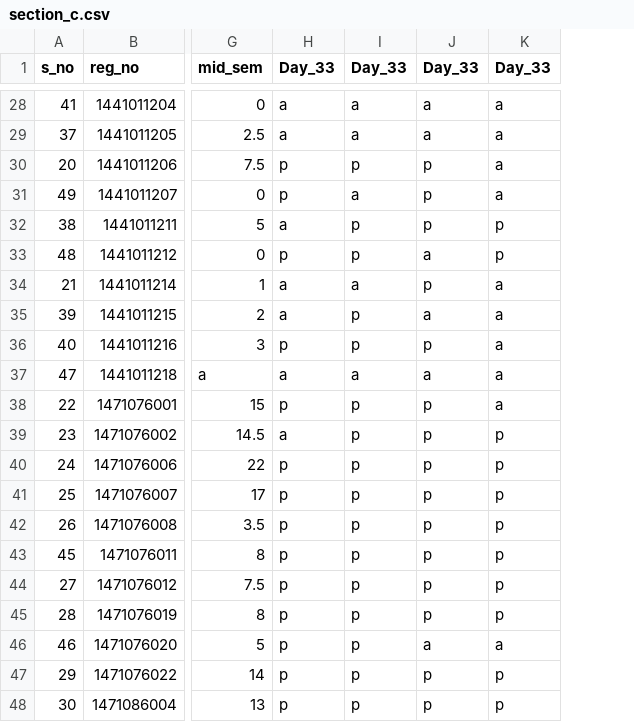
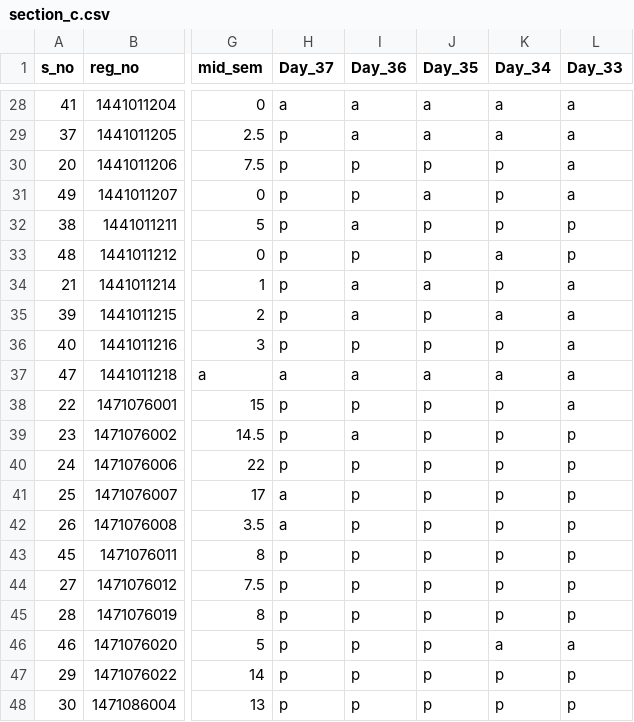
Before and after one commit to pranjalm/cvl3211_course, a CSV file: section_c.csv, drawn as a sheet; only a part is shown, gaps mark what is left out; the diff covers the shown part only; the diff names each change by its address in the sheet, - before the commit and + after, or states it on an @@ line.

```diff
--- a/section_c.csv
+++ b/section_c.csv
+column K (Day_34), rows 28-48: a | a | p | p | p | a | p | a | p | a | p | p | p | p | p | p | p | p | a | p | p
-H1: Day_33
+H1: Day_37
-I1: Day_33
+I1: Day_36
-J1: Day_33
+J1: Day_35
-H29 (Day_37): a
+H29 (Day_37): p
-I31 (Day_36): a
+I31 (Day_36): p
-J31 (Day_35): p
+J31 (Day_35): a
-H32 (Day_37): a
+H32 (Day_37): p
-I32 (Day_36): p
+I32 (Day_36): a
-J33 (Day_35): a
+J33 (Day_35): p
-H34:H35 (Day_37): a
+H34:H35 (Day_37): p
-J34 (Day_35): p
+J34 (Day_35): a
-I35 (Day_36): p
+I35 (Day_36): a
-J35 (Day_35): a
+J35 (Day_35): p
-H39 (Day_37): a
+H39 (Day_37): p
-I39 (Day_36): p
+I39 (Day_36): a
-H41:H42 (Day_37): p
+H41:H42 (Day_37): a
-J46 (Day_35): a
+J46 (Day_35): p
```
Also changed, not shown: 26 edited cells elsewhere in this file, 6 other files.
